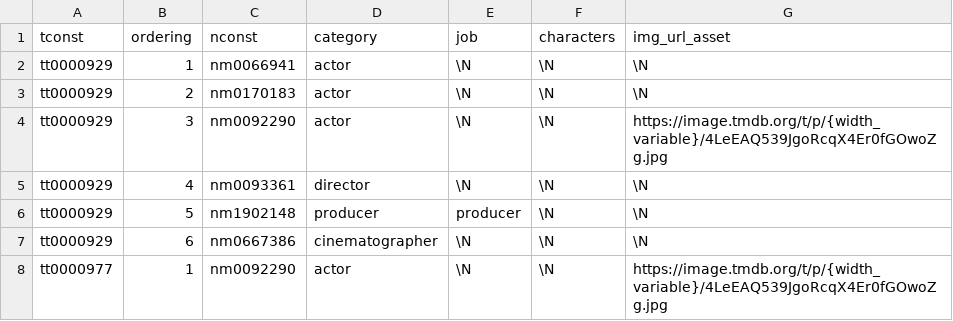
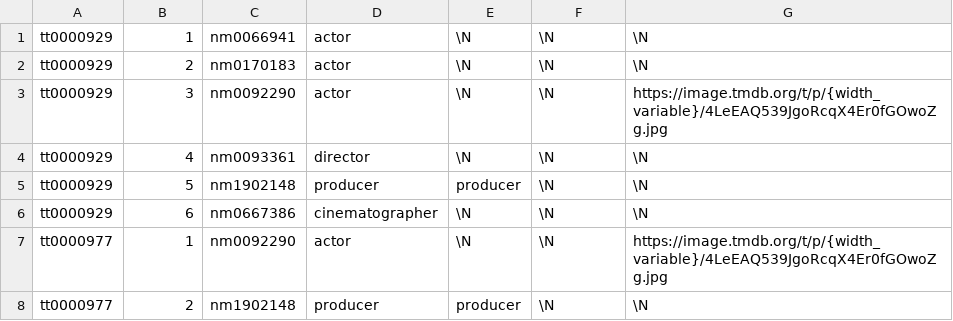
Before and after one commit to ntua-el20096/Software_Engineering_23-55_Private, a TSV file: Code/truncated_data/truncated_title.principals.tsv, drawn as a sheet; only a part is shown; the shorter side is filled out with more unchanged rows; the diff names each change by its address in the sheet, - before the commit and + after, or states it on an @@ line.

```diff
--- a/Code/truncated_data/truncated_title.principals.tsv
+++ b/Code/truncated_data/truncated_title.principals.tsv
-row 1: tconst | ordering | nconst | category | job | characters | img_url_asset
```
Also changed, not shown: Code/truncated_data/truncated_title.akas.tsv, Code/truncated_data/truncated_title.basics.tsv, 3 other files.
